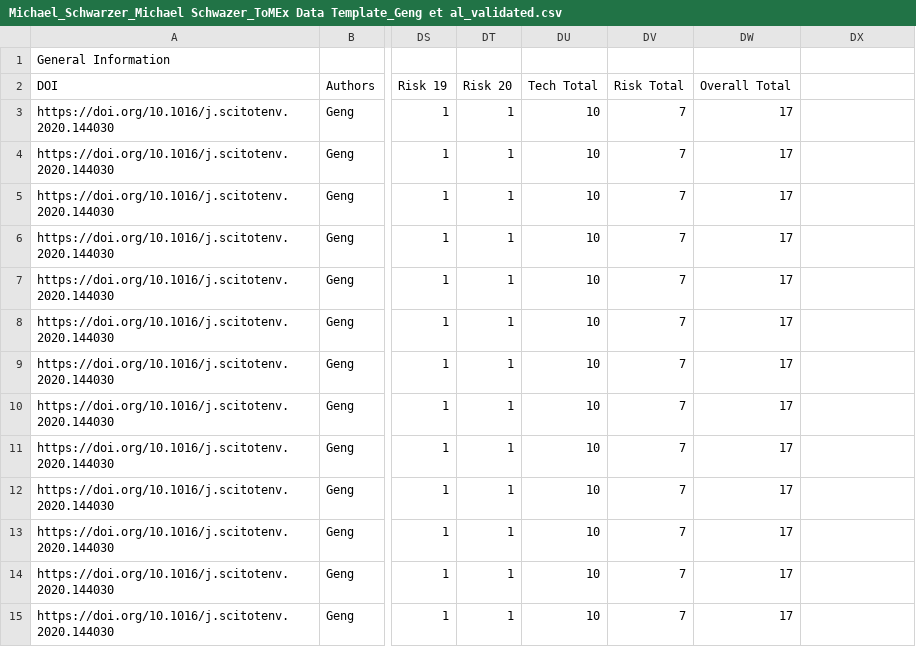
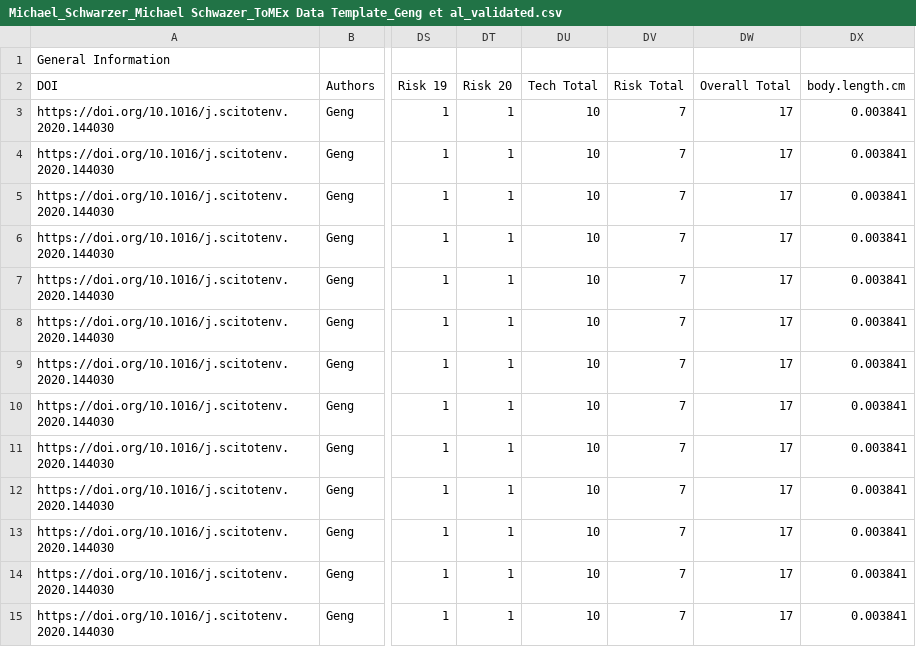
Before and after one commit to SCCWRP/ToMEx_AquaticOrganisms, a CSV file: ToMEx2.0_Onboarding/Validated Templates/Michael_Schwarzer_Michael Schwazer_ToMEx Data Template_Geng et al_validated.csv, drawn as a sheet; only a part is shown, gaps mark what is left out; the diff covers the shown part only; the diff names each change by its address in the sheet, - before the commit and + after, or states it on an @@ line.

```diff
--- a/ToMEx2.0_Onboarding/Validated Templates/Michael_Schwarzer_Michael Schwazer_ToMEx Data Template_Geng et al_validated.csv
+++ b/ToMEx2.0_Onboarding/Validated Templates/Michael_Schwarzer_Michael Schwazer_ToMEx Data Template_Geng et al_validated.csv
-DX2: (empty)
+DX2: body.length.cm
-DX3:DX15 (body.length.cm): (empty)
+DX3:DX15 (body.length.cm): 0.003841
```
Also changed, not shown: 17 edited cells elsewhere in this file, ToMEx2.0_Onboarding/Validated Templates/Alex_Testoff_ToMEx Template_KimRhee2021_Alex Testoff.csv, ToMEx2.0_Onboarding/Validated Templates/Pedro_Da Silva_ToMEx Data Template_Aquatic Organisms Liu et al.csv, 16 other files.
